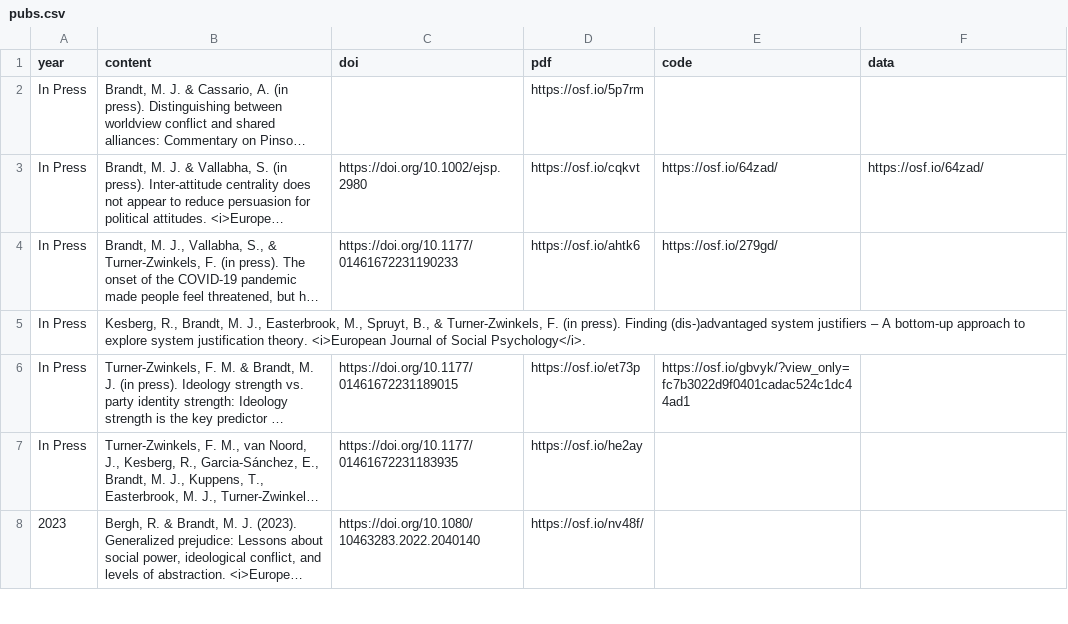
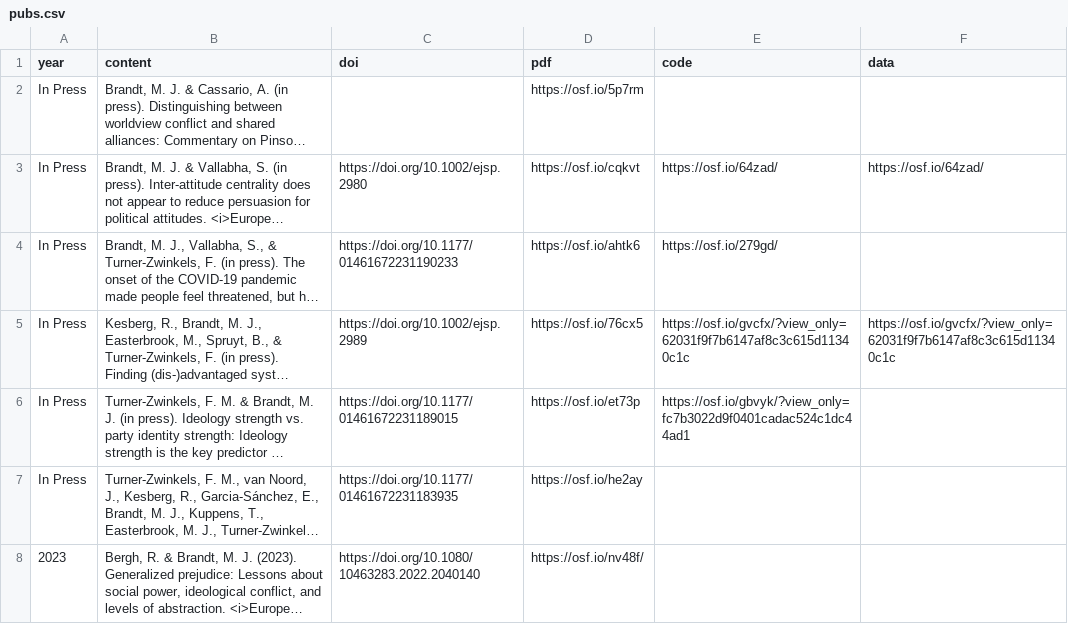
Before and after one commit to mjbsp/tbslab, a CSV file: static/data/pubs.csv, drawn as a sheet; only a part is shown; long unchanged cells end in …; the diff names each change by its address in the sheet, - before the commit and + after, or states it on an @@ line.

```diff
--- a/static/data/pubs.csv
+++ b/static/data/pubs.csv
-C5 (doi): (empty)
+C5 (doi): https://doi.org/10.1002/ejsp.2989
-D5 (pdf): (empty)
+D5 (pdf): https://osf.io/76cx5
-E5 (code): (empty)
+E5 (code): https://osf.io/gvcfx/?view_only=62031f9f7b6147af8c3c615d11340c1c
-F5 (data): (empty)
+F5 (data): https://osf.io/gvcfx/?view_only=62031f9f7b6147af8c3c615d11340c1c
```
Also changed, not shown: 2 other files.
